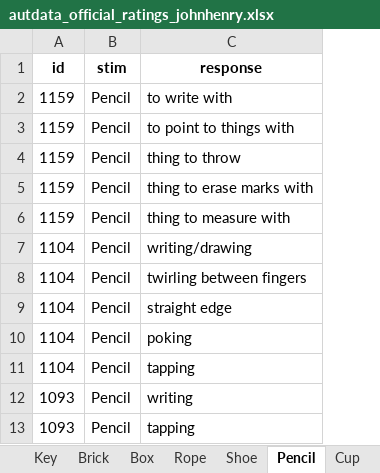
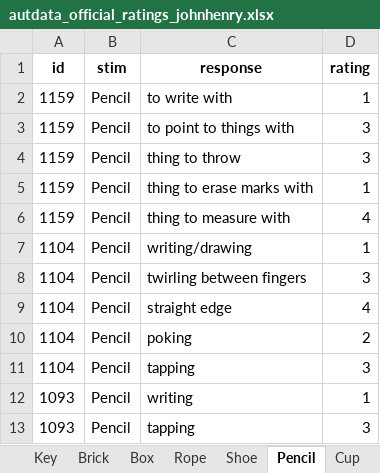
Before and after one commit to DijunQuant/AUT-Scoring, an Excel workbook: novelty_scoring/autdata_official_ratings_johnhenry.xlsx, sheet Pencil, drawn as a sheet; only a part is shown; values as stored, in another font and other column widths than the file's, no borders; the diff names each change by its address in the sheet, - before the commit and + after, or states it on an @@ line.

Commit message:
updated ratings

```diff
--- a/novelty_scoring/autdata_official_ratings_johnhenry.xlsx (sheet Pencil)
+++ b/novelty_scoring/autdata_official_ratings_johnhenry.xlsx (sheet Pencil)
+column D (rating), rows 2-13: 1 | 3 | 3 | 1 | 4 | 1 | 3 | 4 | 2 | 3 | 1 | 3
```
Also changed, not shown: sheet Shoe, novelty_scoring/autdata_test_novelty_combined.xlsx.
